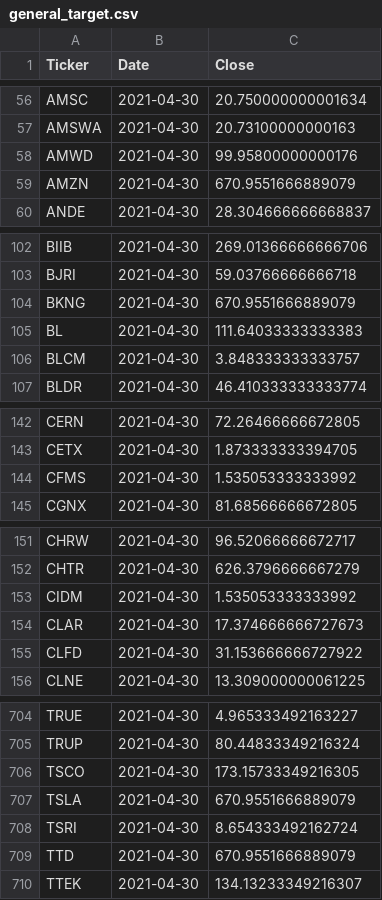
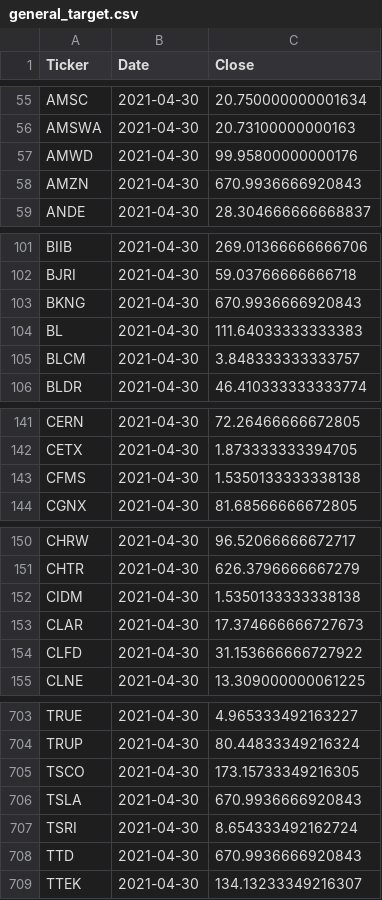
Before and after one commit to gardnmi/fundamental-stock-prediction, a CSV file: data/general_target.csv, drawn as a sheet; only a part is shown, gaps mark what is left out; the diff covers the shown part only.

```diff
--- a/data/general_target.csv
+++ b/data/general_target.csv
@@ -58,3 +57,3 @@ AMSWA,2021-04-30,20.73100000000163
 AMWD,2021-04-30,99.95800000000176
-AMZN,2021-04-30,670.9551666889079
+AMZN,2021-04-30,670.9936666920843
 ANDE,2021-04-30,28.304666666668837
@@ -103,3 +102,3 @@ BIIB,2021-04-30,269.01366666666706
 BJRI,2021-04-30,59.03766666666718
-BKNG,2021-04-30,670.9551666889079
+BKNG,2021-04-30,670.9936666920843
 BL,2021-04-30,111.64033333333383
@@ -143,3 +142,3 @@ CERN,2021-04-30,72.26466666672805
 CETX,2021-04-30,1.873333333394705
-CFMS,2021-04-30,1.535053333333992
+CFMS,2021-04-30,1.5350133333338138
 CGNX,2021-04-30,81.68566666672805
@@ -152,3 +151,3 @@ CHRW,2021-04-30,96.52066666672717
 CHTR,2021-04-30,626.3796666667279
-CIDM,2021-04-30,1.535053333333992
+CIDM,2021-04-30,1.5350133333338138
 CLAR,2021-04-30,17.374666666727673
@@ -706,5 +705,5 @@ TRUP,2021-04-30,80.44833349216324
 TSCO,2021-04-30,173.15733349216305
-TSLA,2021-04-30,670.9551666889079
+TSLA,2021-04-30,670.9936666920843
 TSRI,2021-04-30,8.654333492162724
-TTD,2021-04-30,670.9551666889079
+TTD,2021-04-30,670.9936666920843
 TTEK,2021-04-30,134.13233349216307
```
Also changed, not shown: 1 added row, 3 removed rows and 10 edited cells elsewhere in this file, analyst_growth_estimates.csv, 2 other files.
